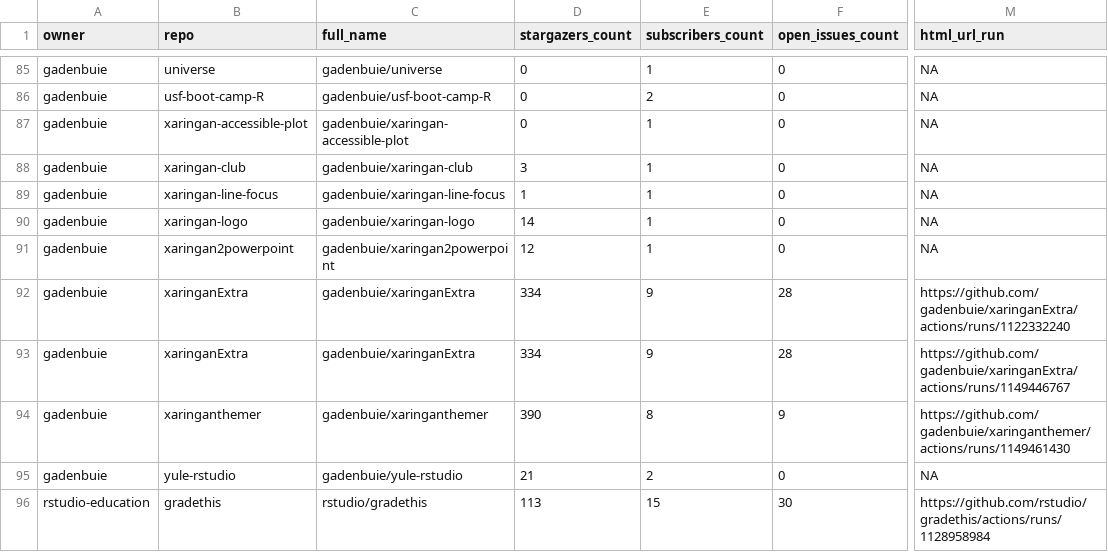
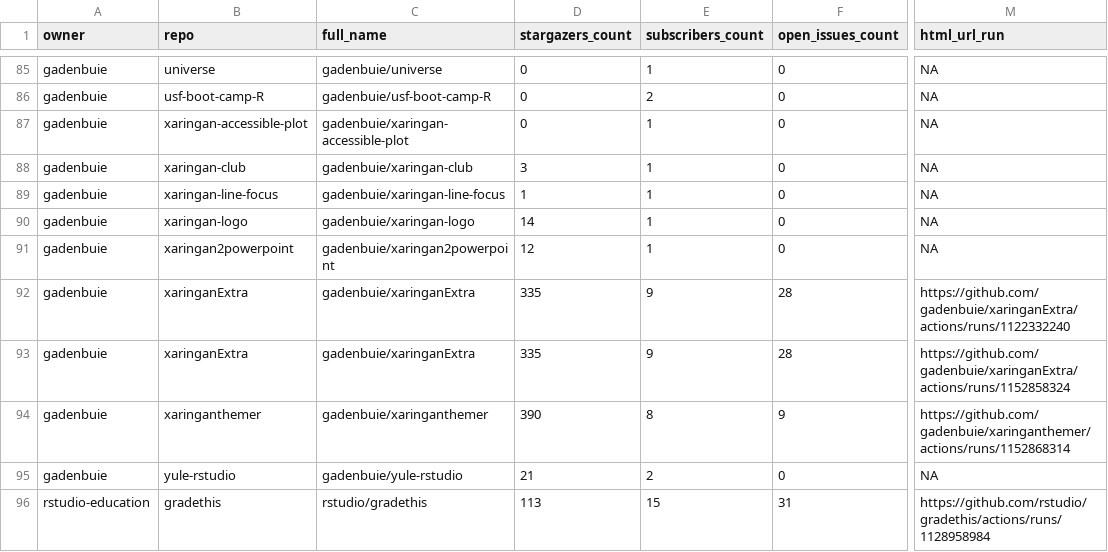
Before and after one commit to andrewcstewart/gha-dashboard, a CSV file: repos.csv, drawn as a sheet; only a part is shown, gaps mark what is left out; the diff covers the shown part only; the diff names each change by its address in the sheet, - before the commit and + after, or states it on an @@ line.

```diff
--- a/repos.csv
+++ b/repos.csv
-D92:D93 (stargazers_count): 334
+D92:D93 (stargazers_count): 335
-M93 (html_url_run): https://github.com/gadenbuie/xaringanExtra/actions/runs/1149446767
+M93 (html_url_run): https://github.com/gadenbuie/xaringanExtra/actions/runs/1152858324
-M94 (html_url_run): https://github.com/gadenbuie/xaringanthemer/actions/runs/1149461430
+M94 (html_url_run): https://github.com/gadenbuie/xaringanthemer/actions/runs/1152868314
-F96 (open_issues_count): 30
+F96 (open_issues_count): 31
```
Also changed, not shown: 11 edited cells elsewhere in this file, 1 other file.
